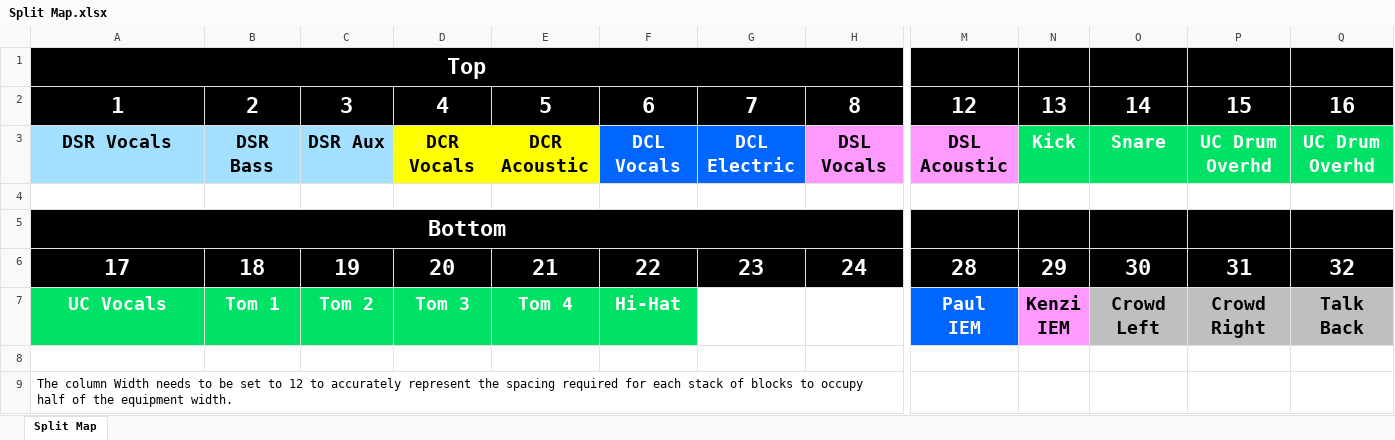
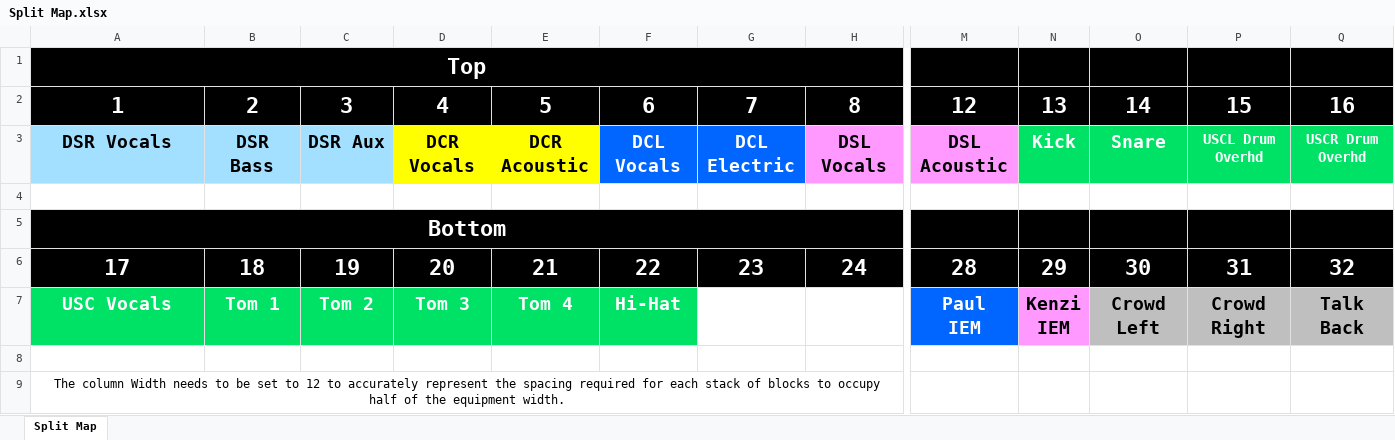
Before and after one commit to ThePerfectStrangers/TechnicalDocumentation, an Excel workbook: Input List/Full Band/Split Map.xlsx, sheet Split Map, drawn as a sheet; only a part is shown, gaps mark what is left out; values as stored, in another font and other column widths than the file's, no borders; the diff names each change by its address in the sheet, - before the commit and + after, or states it on an @@ line.

Commit message:
Fixed names

```diff
--- a/Input List/Full Band/Split Map.xlsx (sheet Split Map)
+++ b/Input List/Full Band/Split Map.xlsx (sheet Split Map)
-P3: UC Drum Overhd
+P3: USCL Drum Overhd
@@ P3:Q3 text size: smaller @@
-Q3: UC Drum Overhd
+Q3: USCR Drum Overhd
-A7: UC Vocals
+A7: USC Vocals
-A9 alignment: left
+A9 alignment: center
+A9:H9 merged
```
